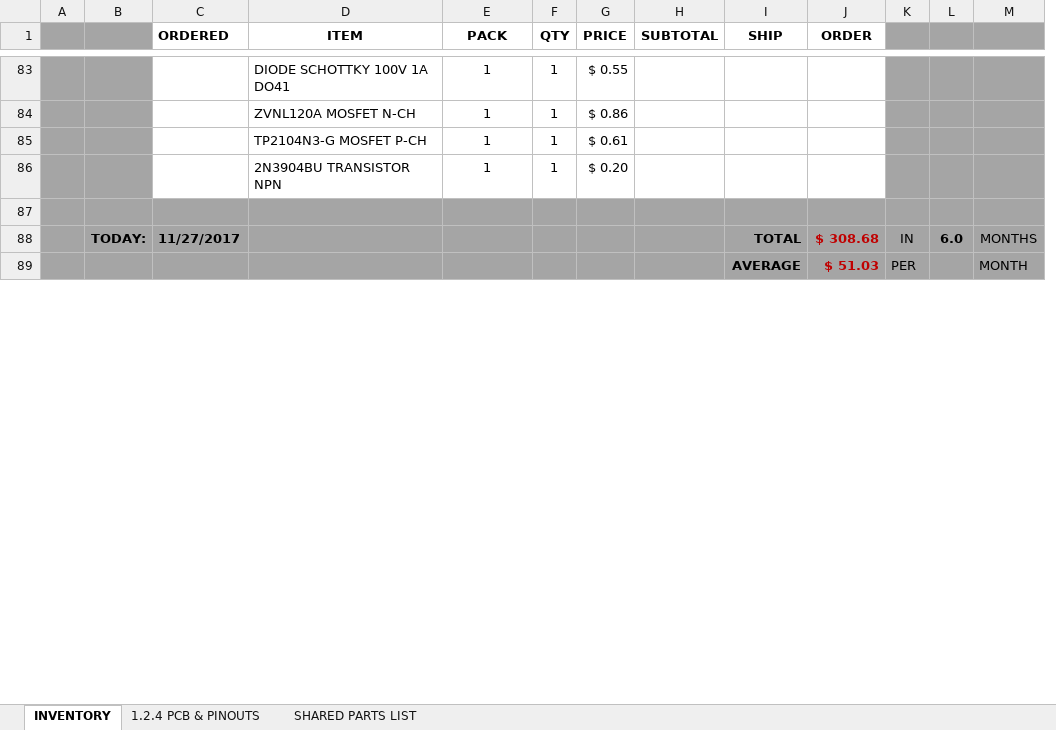
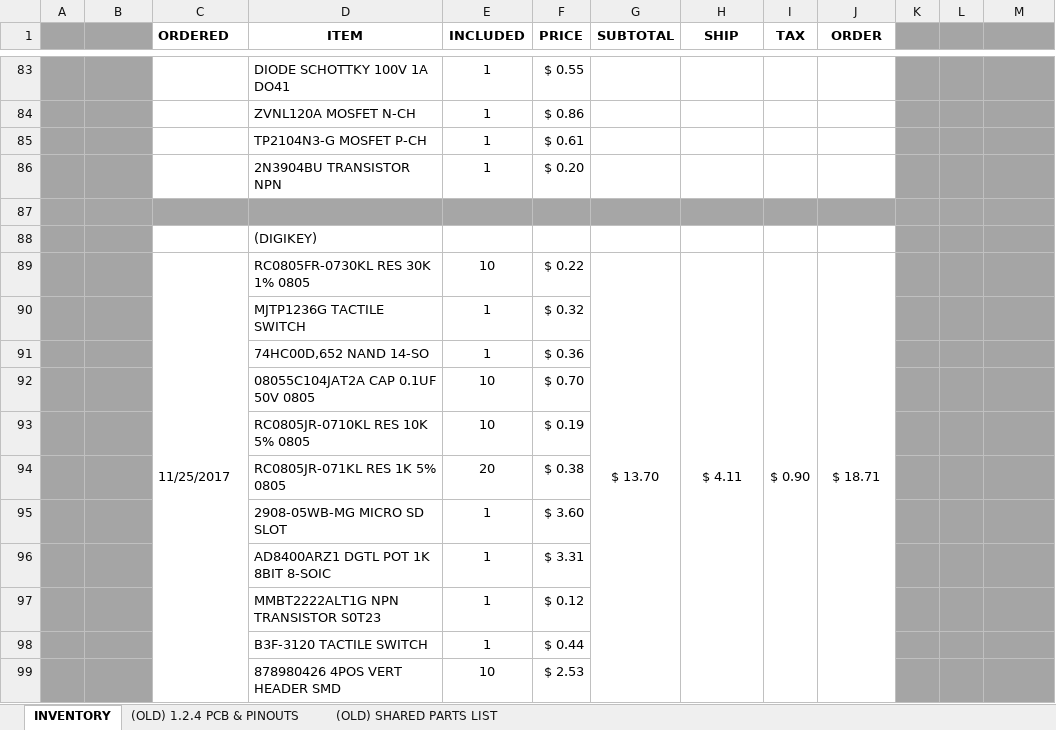
Before and after one commit to glydrfreak/vSpeed-Vario, an Excel workbook: BillOfMaterials/INVENTORY.xlsx, sheet INVENTORY, drawn as a sheet; only a part is shown, gaps mark what is left out; values as stored, in another font and other column widths than the file's, no borders; removed rows and columns are numbered as before the commit, all else as after; the diff covers the shown part only; the diff names each change by its address in the sheet, - before the commit and + after, or states it on an @@ line.

```diff
--- a/BillOfMaterials/INVENTORY.xlsx (sheet INVENTORY)
+++ b/BillOfMaterials/INVENTORY.xlsx (sheet INVENTORY)
-sheet tab: 1.2.4 PCB & PINOUTS
+sheet tab: (OLD) 1.2.4 PCB & PINOUTS
-sheet tab: SHARED PARTS LIST
+sheet tab: (OLD) SHARED PARTS LIST
-column F (QTY), rows 83-86: all 1
+column I (TAX), empty
-E1: PACK
+E1: INCLUDED
-row 88:  | TODAY: | 11/27/2017 |  |  |  |  |  | TOTAL | $ 308.68 | IN | 6.0 | MONTHS
-row 89:  |  |  |  |  |  |  |  | AVERAGE | $ 51.03 | PER |  | MONTH
+row 88:  |  |  | (DIGIKEY)
+row 89:  |  | 11/25/2017 | RC0805FR-0730KL RES 30K 1% 0805 | 10 | $ 0.22 | $ 13.70 | $ 4.11 | $ 0.90 | $ 18.71
+row 90:  |  |  | MJTP1236G TACTILE SWITCH | 1 | $ 0.32
+row 91:  |  |  | 74HC00D,652 NAND 14-SO | 1 | $ 0.36
+row 92:  |  |  | 08055C104JAT2A CAP 0.1UF 50V 0805 | 10 | $ 0.70
+row 93:  |  |  | RC0805JR-0710KL RES 10K 5% 0805 | 10 | $ 0.19
+row 94:  |  |  | RC0805JR-071KL RES 1K 5% 0805 | 20 | $ 0.38
+row 95:  |  |  | 2908-05WB-MG MICRO SD SLOT | 1 | $ 3.60
+row 96:  |  |  | AD8400ARZ1 DGTL POT 1K 8BIT 8-SOIC | 1 | $ 3.31
+row 97:  |  |  | MMBT2222ALT1G NPN TRANSISTOR S0T23 | 1 | $ 0.12
+row 98:  |  |  | B3F-3120 TACTILE SWITCH | 1 | $ 0.44
+row 99:  |  |  | 878980426 4POS VERT HEADER SMD | 10 | $ 2.53
```
Also changed, not shown: 12 added rows, 2 edited cells and cell formats elsewhere in this sheet, formulas that keep their value, BillOfMaterials/P4_BOM.xlsx, 32 other files.
